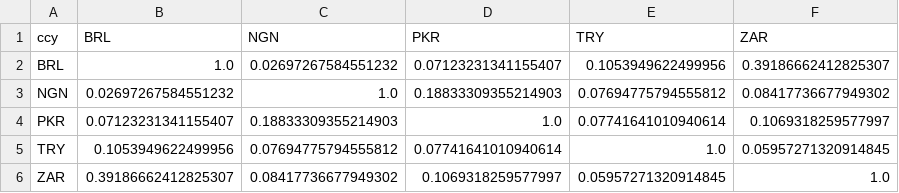
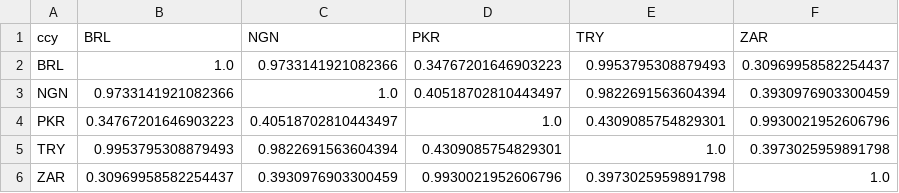
Before and after one commit to BaileyMeche/qts, a CSV file: HW6_carry/HW6/outputs/currency_corr.csv, drawn as a sheet.

```diff
--- a/HW6_carry/HW6/outputs/currency_corr.csv
+++ b/HW6_carry/HW6/outputs/currency_corr.csv
@@ -1,6 +1,6 @@
 ccy,BRL,NGN,PKR,TRY,ZAR
-BRL,1.0,0.02697267584551232,0.07123231341155407,0.1053949622499956,0.39186662412825307
-NGN,0.02697267584551232,1.0,0.18833309355214903,0.07694775794555812,0.08417736677949302
-PKR,0.07123231341155407,0.18833309355214903,1.0,0.07741641010940614,0.1069318259577997
-TRY,0.1053949622499956,0.07694775794555812,0.07741641010940614,1.0,0.05957271320914845
-ZAR,0.39186662412825307,0.08417736677949302,0.1069318259577997,0.05957271320914845,1.0
+BRL,1.0,0.9733141921082366,0.34767201646903223,0.9953795308879493,0.30969958582254437
+NGN,0.9733141921082366,1.0,0.40518702810443497,0.9822691563604394,0.3930976903300459
+PKR,0.34767201646903223,0.40518702810443497,1.0,0.4309085754829301,0.9930021952606796
+TRY,0.9953795308879493,0.9822691563604394,0.4309085754829301,1.0,0.3973025959891798
+ZAR,0.30969958582254437,0.3930976903300459,0.9930021952606796,0.3973025959891798,1.0
```
Also changed, not shown: HW6_carry/HW6/outputs/currency_stats.csv, HW6_carry/HW6/outputs/drop_one_diagnostic.csv, 6 other files.
